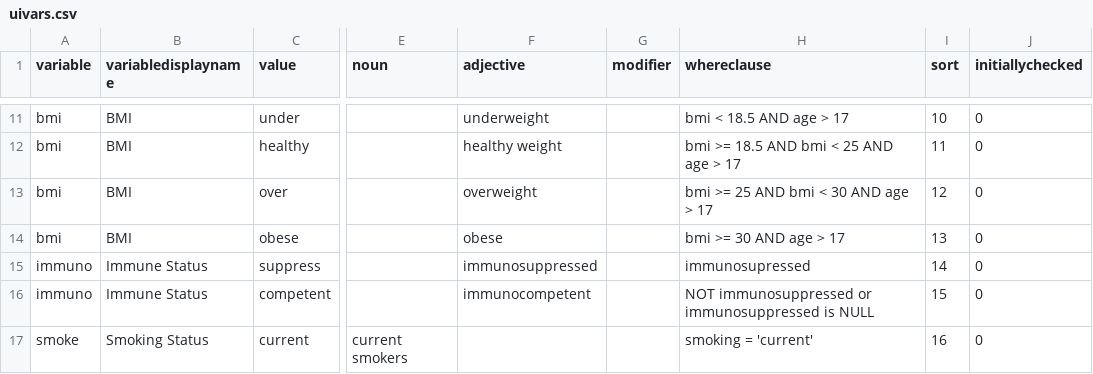
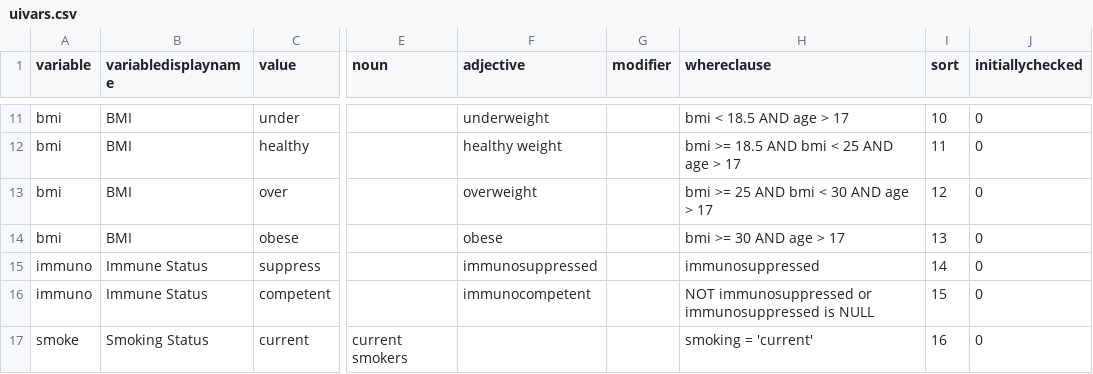
Before and after one commit to chhotii-alex/new-fda, a CSV file: src/new_fda/uivars.csv, drawn as a sheet; only a part is shown, gaps mark what is left out; the diff names each change by its address in the sheet, - before the commit and + after, or states it on an @@ line.

Commit message:
fix spelling error

```diff
--- a/src/new_fda/uivars.csv
+++ b/src/new_fda/uivars.csv
-H15 (whereclause): immunosupressed
+H15 (whereclause): immunosuppressed
```
